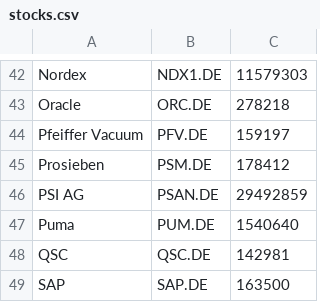
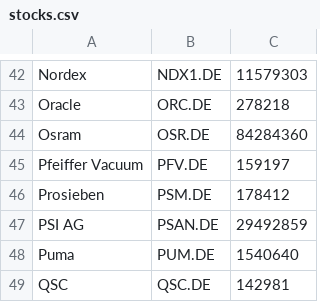
Before and after one commit to stfsee/TrendChecker, a CSV file: stocks.csv, drawn as a sheet; only a part is shown, gaps mark what is left out; the shorter side is filled out with more unchanged rows.

Commit message:
added Osram

```diff
--- a/stocks.csv
+++ b/stocks.csv
@@ -43,2 +43,3 @@ Nordex,NDX1.DE,11579303
 Oracle,ORC.DE,278218
+Osram,OSR.DE,84284360
 Pfeiffer Vacuum,PFV.DE,159197
```
Also changed, not shown: 1 other file.
